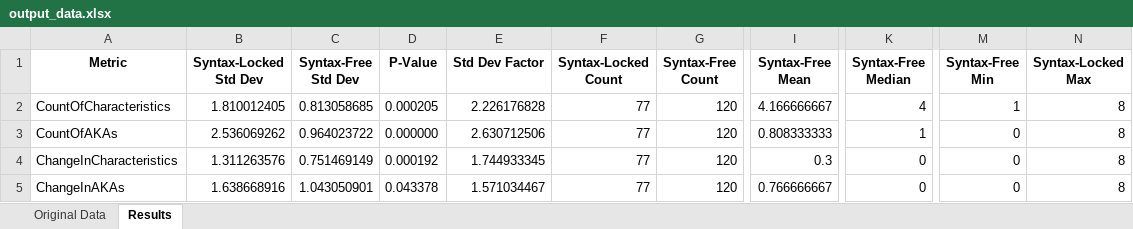
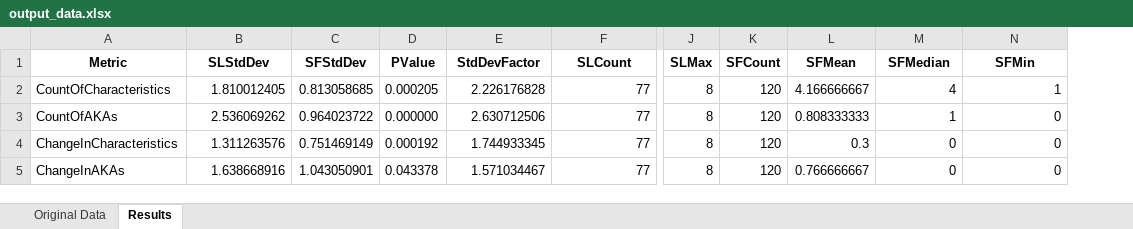
Before and after one commit to eejai42/syntax-free-vs-locked, an Excel workbook: output_data.xlsx, sheet Results, drawn as a sheet; only a part is shown, gaps mark what is left out; values as stored, in another font and other column widths than the file's, no borders; removed rows and columns are numbered as before the commit, all else as after; the diff covers the shown part only; the diff names each change by its address in the sheet, - before the commit and + after, or states it on an @@ line.

```diff
--- a/output_data.xlsx (sheet Results)
+++ b/output_data.xlsx (sheet Results)
-column G (Syntax-Free Count), rows 2-5: all 120
-column I (Syntax-Free Mean), rows 2-5: 4.166666667 | 0.808333333 | 0.3 | 0.766666667
-column K (Syntax-Free Median), rows 2-5: 4 | 1 | 0 | 0
+column J (SLMax), rows 2-5: all 8
+column K (SFCount), rows 2-5: all 120
+column L (SFMean), rows 2-5: 4.166666667 | 0.808333333 | 0.3 | 0.766666667
-B1: Syntax-Locked Std Dev
+B1: SLStdDev
-C1: Syntax-Free Std Dev
+C1: SFStdDev
-D1: P-Value
+D1: PValue
-E1: Std Dev Factor
+E1: StdDevFactor
-F1: Syntax-Locked Count
+F1: SLCount
-M1: Syntax-Free Min
+M1: SFMedian
-N1: Syntax-Locked Max
+N1: SFMin
-M2 (SFMedian): 1
+M2 (SFMedian): 4
-N2 (SFMin): 8
+N2 (SFMin): 1
-M3 (SFMedian): 0
+M3 (SFMedian): 1
-N3:N5 (SFMin): 8
+N3:N5 (SFMin): 0
```
Also changed, not shown: 4 edited cells elsewhere in this sheet, 9 other files.
